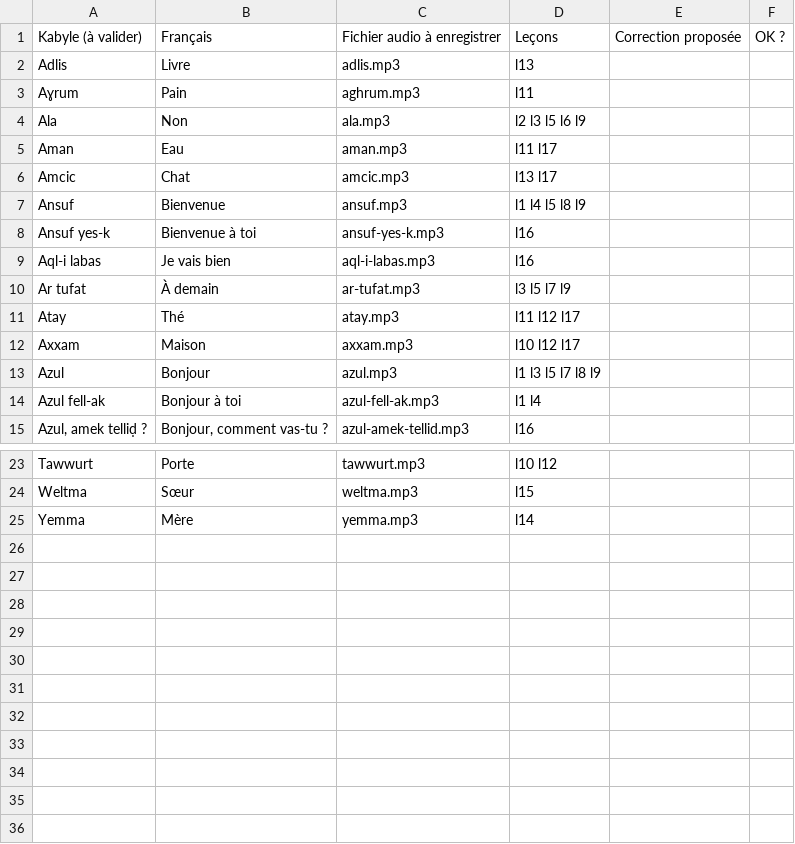
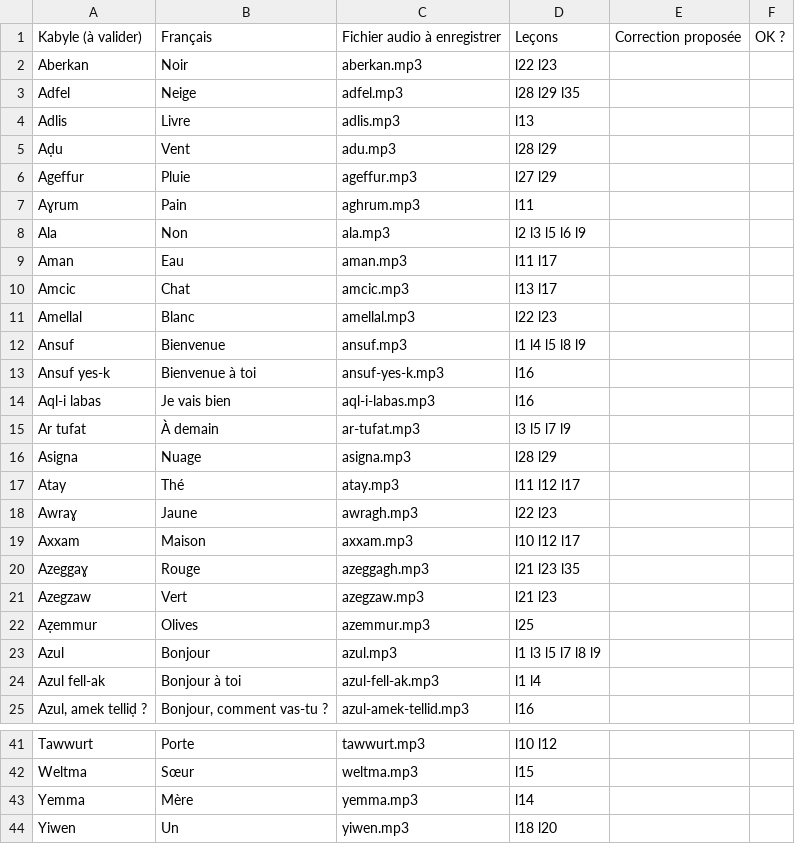
Before and after one commit to selim-digital/TAMASPEAK, a CSV file: content-review.csv, drawn as a sheet; only a part is shown, gaps mark what is left out; the diff covers the shown part only; the diff names each change by its address in the sheet, - before the commit and + after, or states it on an @@ line.

```diff
--- a/content-review.csv
+++ b/content-review.csv
+row 2: Aberkan | Noir | aberkan.mp3 | l22 l23
+row 3: Adfel | Neige | adfel.mp3 | l28 l29 l35
+row 5: Aḍu | Vent | adu.mp3 | l28 l29
+row 6: Ageffur | Pluie | ageffur.mp3 | l27 l29
+row 11: Amellal | Blanc | amellal.mp3 | l22 l23
+row 16: Asigna | Nuage | asigna.mp3 | l28 l29
+row 18: Awraɣ | Jaune | awragh.mp3 | l22 l23
+row 20: Azeggaɣ | Rouge | azeggagh.mp3 | l21 l23 l35
+row 21: Azegzaw | Vert | azegzaw.mp3 | l21 l23
+row 22: Aẓemmur | Olives | azemmur.mp3 | l25
+row 44: Yiwen | Un | yiwen.mp3 | l18 l20
```
Also changed, not shown: 8 added rows elsewhere in this file, 27 other files.
